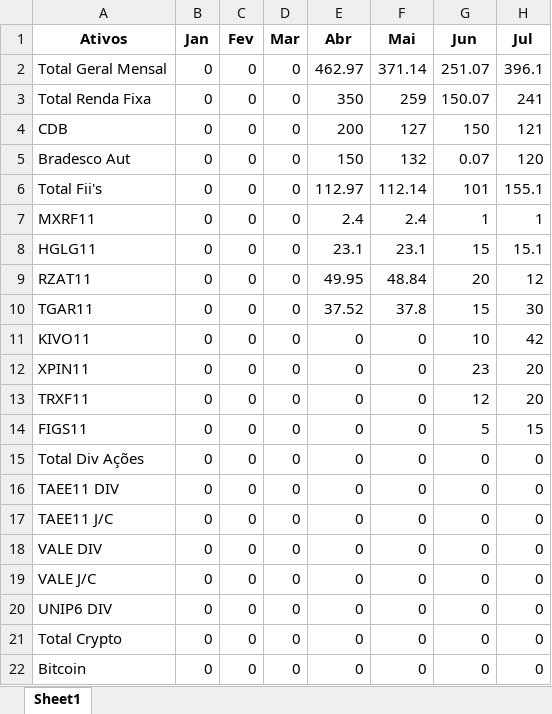
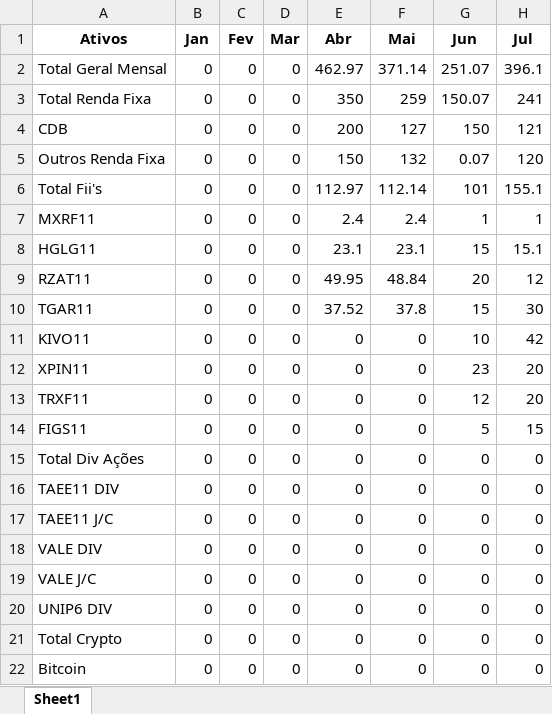
Before and after one commit to altieriplc/Projeto_Cart_Investimentos, an Excel workbook: dados_realiz-2023_tratados.xlsx, sheet Sheet1, drawn as a sheet; only a part is shown; values as stored, in another font and other column widths than the file's, no borders; the diff names each change by its address in the sheet, - before the commit and + after, or states it on an @@ line.

```diff
--- a/dados_realiz-2023_tratados.xlsx (sheet Sheet1)
+++ b/dados_realiz-2023_tratados.xlsx (sheet Sheet1)
-A5 (Ativos): Bradesco Aut
+A5 (Ativos): Outros Renda Fixa
```
Also changed, not shown: 1 other file.
